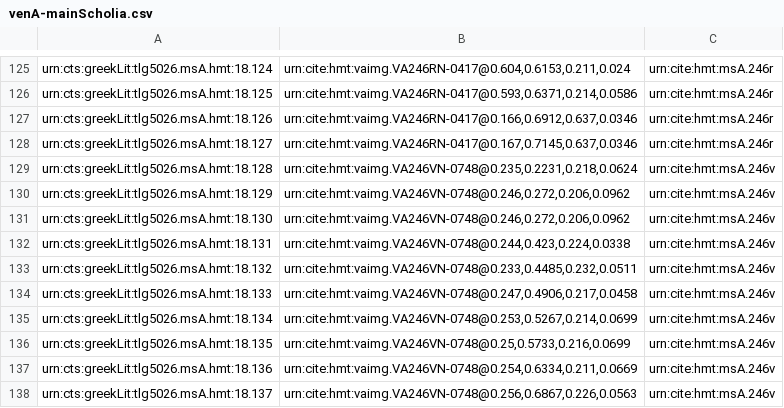
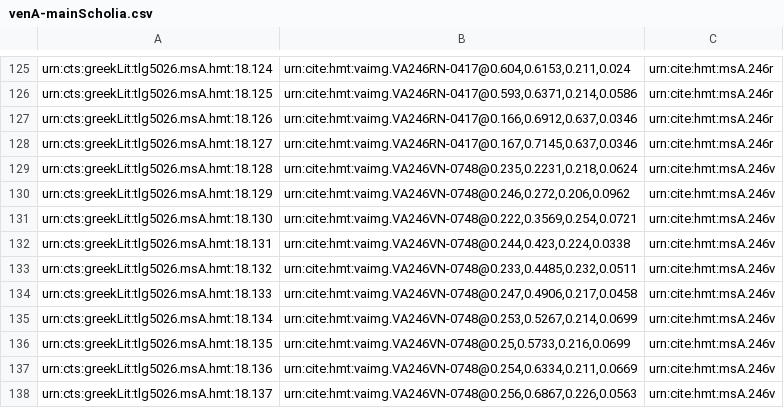
Before and after one commit to hmteditors/closed-hc-il18, a CSV file: venA/collections/venA-mainScholia.csv, drawn as a sheet; only a part is shown, gaps mark what is left out.

Commit message:
Update venA-mainScholia.csv

```diff
--- a/venA/collections/venA-mainScholia.csv
+++ b/venA/collections/venA-mainScholia.csv
@@ -130,3 +130,3 @@ urn:cts:greekLit:tlg5026.msA.hmt:18.128,"urn:cite:hmt:vaimg.VA246VN-0748@0.235,0
 urn:cts:greekLit:tlg5026.msA.hmt:18.129,"urn:cite:hmt:vaimg.VA246VN-0748@0.246,0.272,0.206,0.0962",urn:cite:hmt:msA.246v
-urn:cts:greekLit:tlg5026.msA.hmt:18.130,"urn:cite:hmt:vaimg.VA246VN-0748@0.246,0.272,0.206,0.0962",urn:cite:hmt:msA.246v
+urn:cts:greekLit:tlg5026.msA.hmt:18.130,"urn:cite:hmt:vaimg.VA246VN-0748@0.222,0.3569,0.254,0.0721",urn:cite:hmt:msA.246v
 urn:cts:greekLit:tlg5026.msA.hmt:18.131,"urn:cite:hmt:vaimg.VA246VN-0748@0.244,0.423,0.224,0.0338",urn:cite:hmt:msA.246v
```
